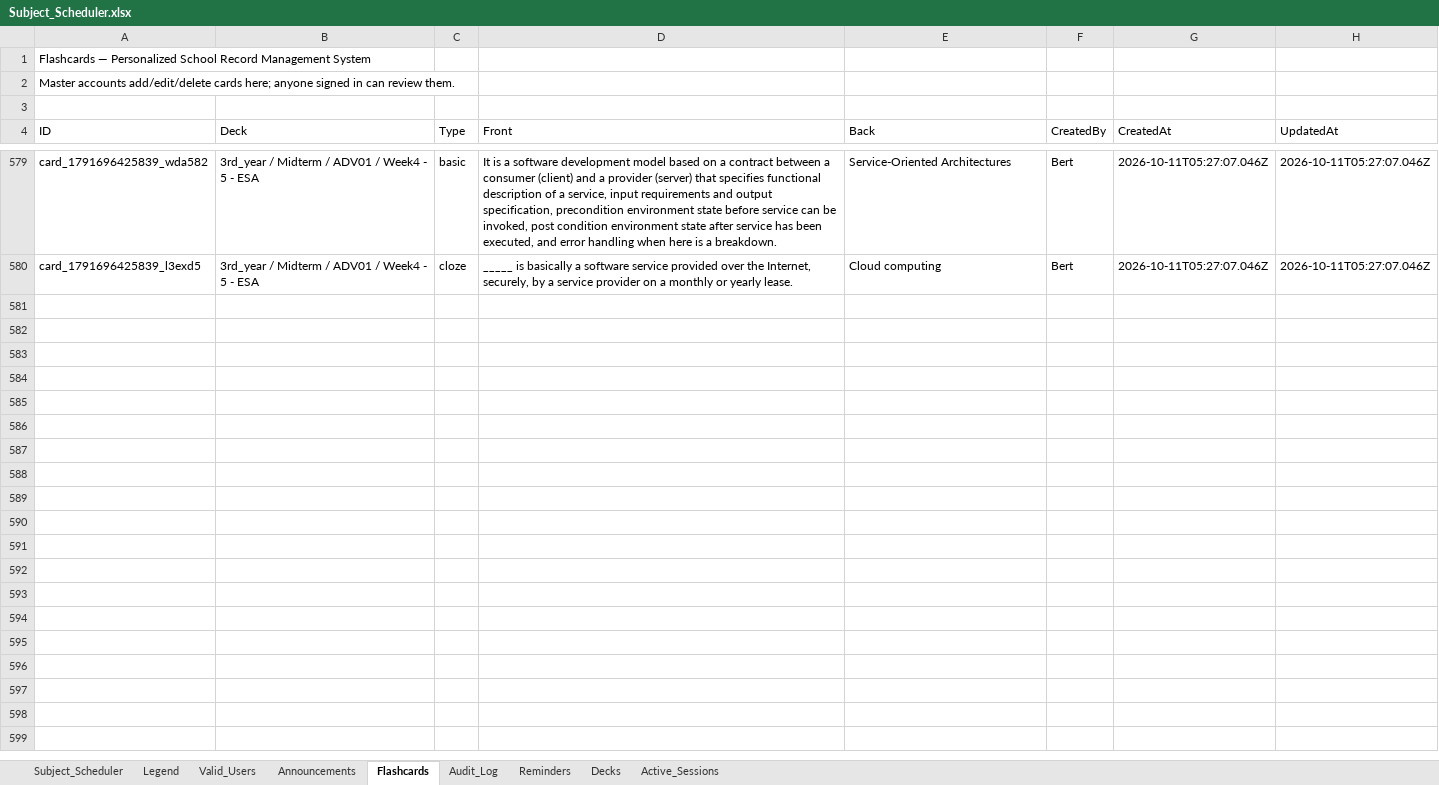
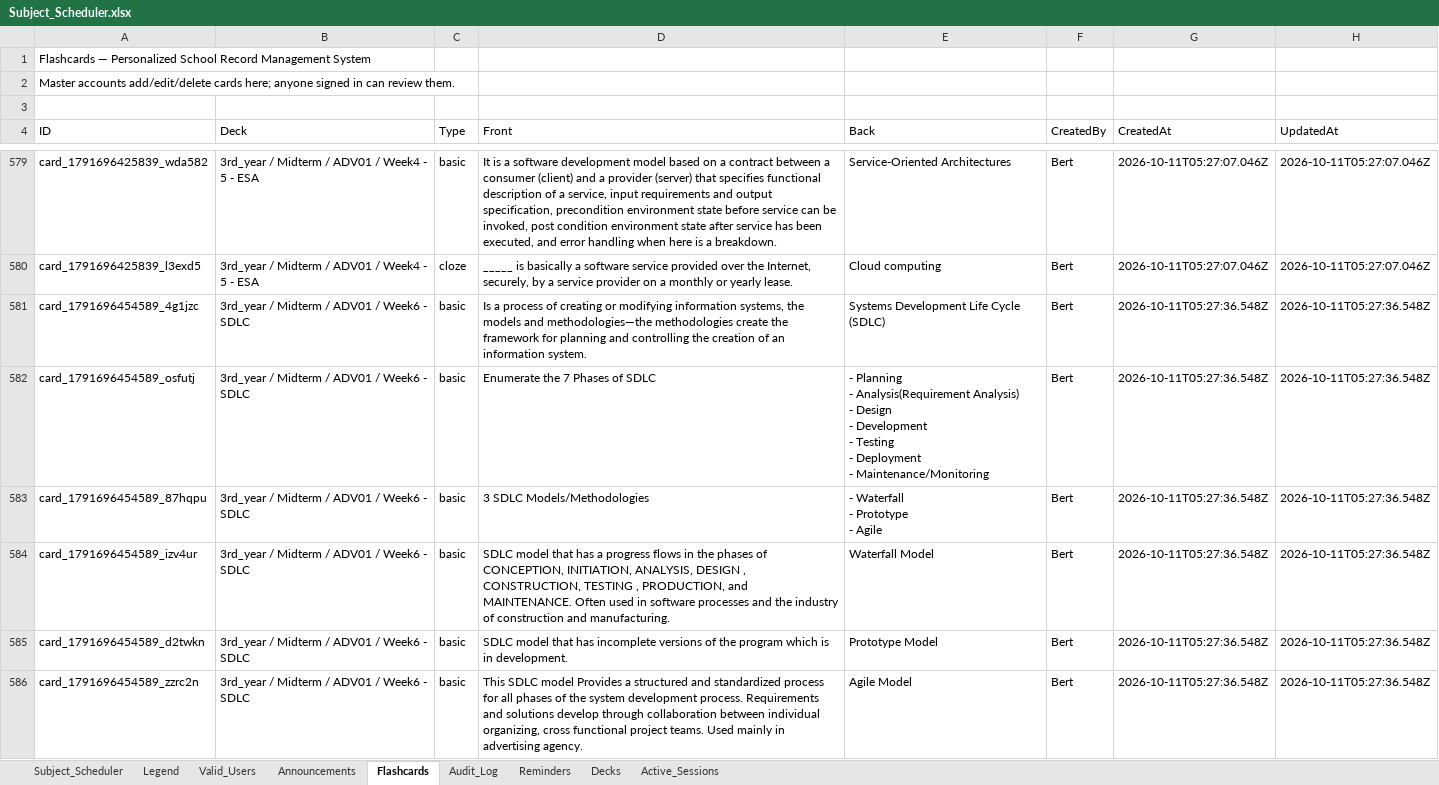
Before and after one commit to fielalbert2026/school-record-management-system, an Excel workbook: Subject_Scheduler.xlsx, sheet Flashcards, drawn as a sheet; only a part is shown, gaps mark what is left out; values as stored, in another font and other column widths than the file's, no borders; ↵ is a line break in a cell; the diff names each change by its address in the sheet, - before the commit and + after, or states it on an @@ line.

Commit message:
Flashcards: Add Flashcards (drafted) — by Bert

```diff
--- a/Subject_Scheduler.xlsx (sheet Flashcards)
+++ b/Subject_Scheduler.xlsx (sheet Flashcards)
+row 581: card_1791696454589_4g1jzc | 3rd_year / Midterm / ADV01 / Week6 - SDLC | basic | Is a process of creating or modifying information systems, the models and methodologies—the methodologies create the framework for planning and controlling the creation of an information system. | Systems Development Life Cycle (SDLC) | Bert | 2026-10-11T05:27:36.548Z | 2026-10-11T05:27:36.548Z
+row 582: card_1791696454589_osfutj | 3rd_year / Midterm / ADV01 / Week6 - SDLC | basic | Enumerate the 7 Phases of SDLC | - Planning ↵ - Analysis(Requirement Analysis) ↵ - Design ↵ - Development ↵ - Testing ↵ - Deployment ↵ - Maintenance/Monitoring | Bert | 2026-10-11T05:27:36.548Z | 2026-10-11T05:27:36.548Z
+row 583: card_1791696454589_87hqpu | 3rd_year / Midterm / ADV01 / Week6 - SDLC | basic | 3 SDLC Models/Methodologies | - Waterfall ↵ - Prototype ↵ - Agile | Bert | 2026-10-11T05:27:36.548Z | 2026-10-11T05:27:36.548Z
+row 584: card_1791696454589_izv4ur | 3rd_year / Midterm / ADV01 / Week6 - SDLC | basic | SDLC model that has a progress flows in the phases of CONCEPTION, INITIATION, ANALYSIS, DESIGN , CONSTRUCTION, TESTING , PRODUCTION, and MAINTENANCE. Often used in software processes and the industry of construction and manufacturing. | Waterfall Model | Bert | 2026-10-11T05:27:36.548Z | 2026-10-11T05:27:36.548Z
+row 585: card_1791696454589_d2twkn | 3rd_year / Midterm / ADV01 / Week6 - SDLC | basic | SDLC model that has incomplete versions of the program which is in development. | Prototype Model | Bert | 2026-10-11T05:27:36.548Z | 2026-10-11T05:27:36.548Z
+row 586: card_1791696454589_zzrc2n | 3rd_year / Midterm / ADV01 / Week6 - SDLC | basic | This SDLC model Provides a structured and standardized process for all phases of the system development process. Requirements and solutions develop through collaboration between individual organizing, cross functional project teams. Used mainly in advertising agency. | Agile Model | Bert | 2026-10-11T05:27:36.548Z | 2026-10-11T05:27:36.548Z
```
Also changed, not shown: sheet Audit_Log.
